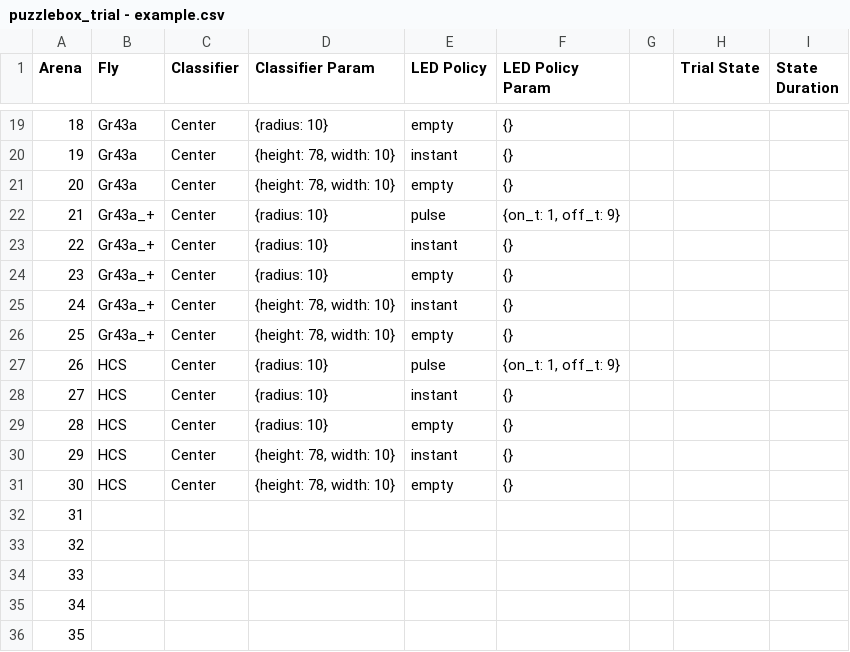
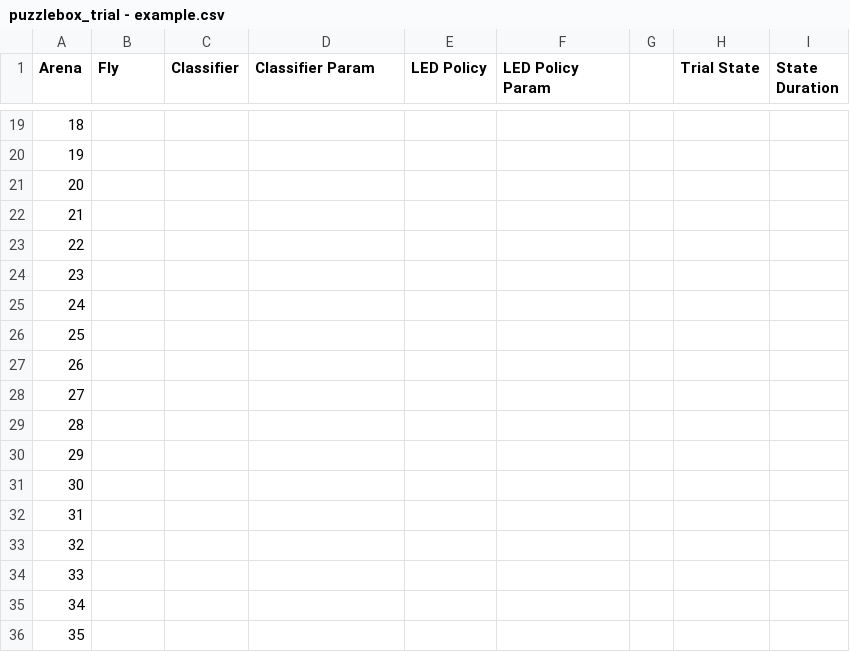
Before and after one commit to willdickson/puzzleboxes, a CSV file: example_trial_param/puzzlebox_trial - example.csv, drawn as a sheet; only a part is shown, gaps mark what is left out; the diff covers the shown part only.

```diff
--- a/example_trial_param/puzzlebox_trial - example.csv
+++ b/example_trial_param/puzzlebox_trial - example.csv
@@ -19,14 +19,14 @@ Arena,Fly,Classifier,Classifier Param,LED Policy,LED Policy Param,,Trial State,S
-18,Gr43a,Center,{radius: 10},empty,{},,,
-19,Gr43a,Center,"{height: 78, width: 10}",instant,{},,,
-20,Gr43a,Center,"{height: 78, width: 10}",empty,{},,,
-21,Gr43a_+,Center,{radius: 10},pulse,"{on_t: 1, off_t: 9}",,,
-22,Gr43a_+,Center,{radius: 10},instant,{},,,
-23,Gr43a_+,Center,{radius: 10},empty,{},,,
-24,Gr43a_+,Center,"{height: 78, width: 10}",instant,{},,,
-25,Gr43a_+,Center,"{height: 78, width: 10}",empty,{},,,
-26,HCS,Center,{radius: 10},pulse,"{on_t: 1, off_t: 9}",,,
-27,HCS,Center,{radius: 10},instant,{},,,
-28,HCS,Center,{radius: 10},empty,{},,,
-29,HCS,Center,"{height: 78, width: 10}",instant,{},,,
-30,HCS,Center,"{height: 78, width: 10}",empty,{},,,
+18,,,,,,,,
+19,,,,,,,,
+20,,,,,,,,
+21,,,,,,,,
+22,,,,,,,,
+23,,,,,,,,
+24,,,,,,,,
+25,,,,,,,,
+26,,,,,,,,
+27,,,,,,,,
+28,,,,,,,,
+29,,,,,,,,
+30,,,,,,,,
 31,,,,,,,,
```
Also changed, not shown: 66 edited cells elsewhere in this file, 11 other files.
